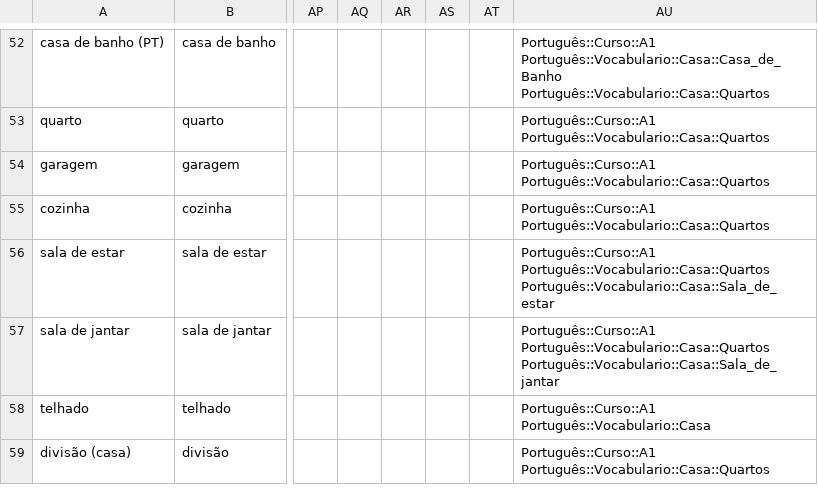
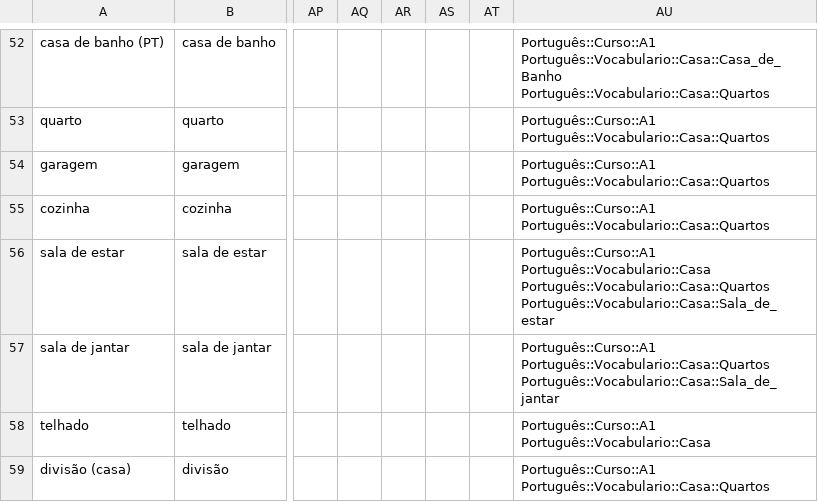
Before and after one commit to candytale55/ANKI-VOCABULARY, a TSV file: Português/Vocabulario/tsv/Casa - Basico.tsv, drawn as a sheet; only a part is shown, gaps mark what is left out; the diff covers the shown part only; the diff names each change by its address in the sheet, - before the commit and + after, or states it on an @@ line.

Commit message:
Cambios a Casa

```diff
--- a/Português/Vocabulario/tsv/Casa - Basico.tsv
+++ b/Português/Vocabulario/tsv/Casa - Basico.tsv
-AU56: Português::Curso::A1 Português::Vocabulario::Casa::Quartos Português::Vocabulario::Casa::Sala_de_estar
+AU56: Português::Curso::A1 Português::Vocabulario::Casa Português::Vocabulario::Casa::Quartos Português::Vocabulario::Casa::Sala_de_estar
```
Also changed, not shown: 8 edited cells elsewhere in this file, 2 other files.
